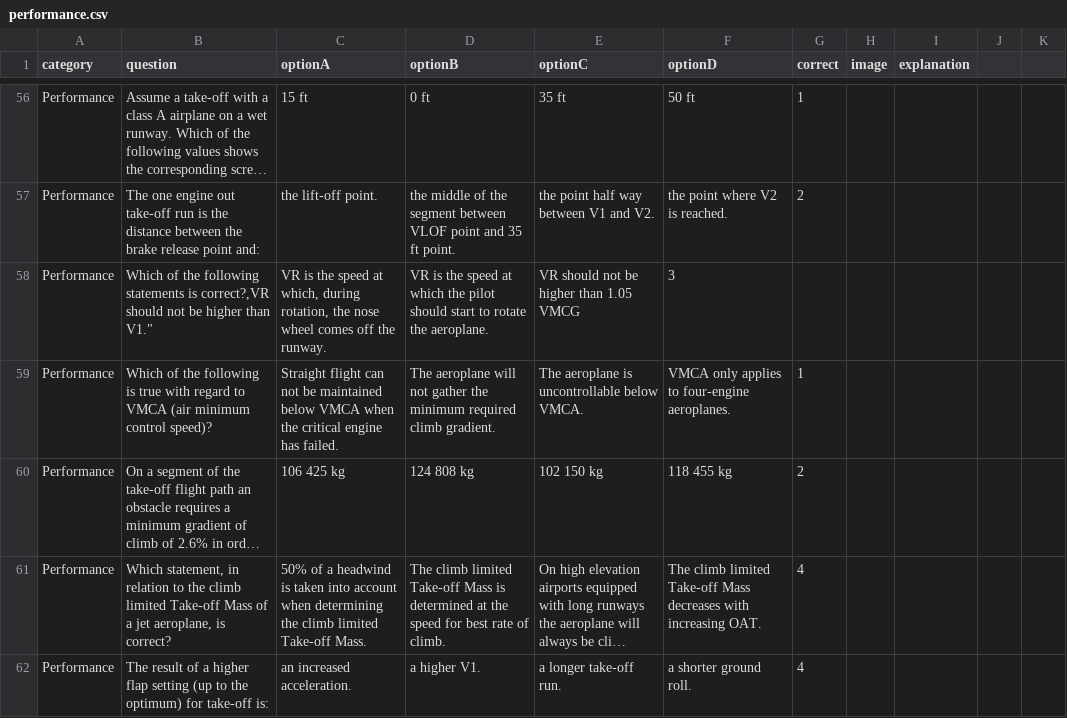
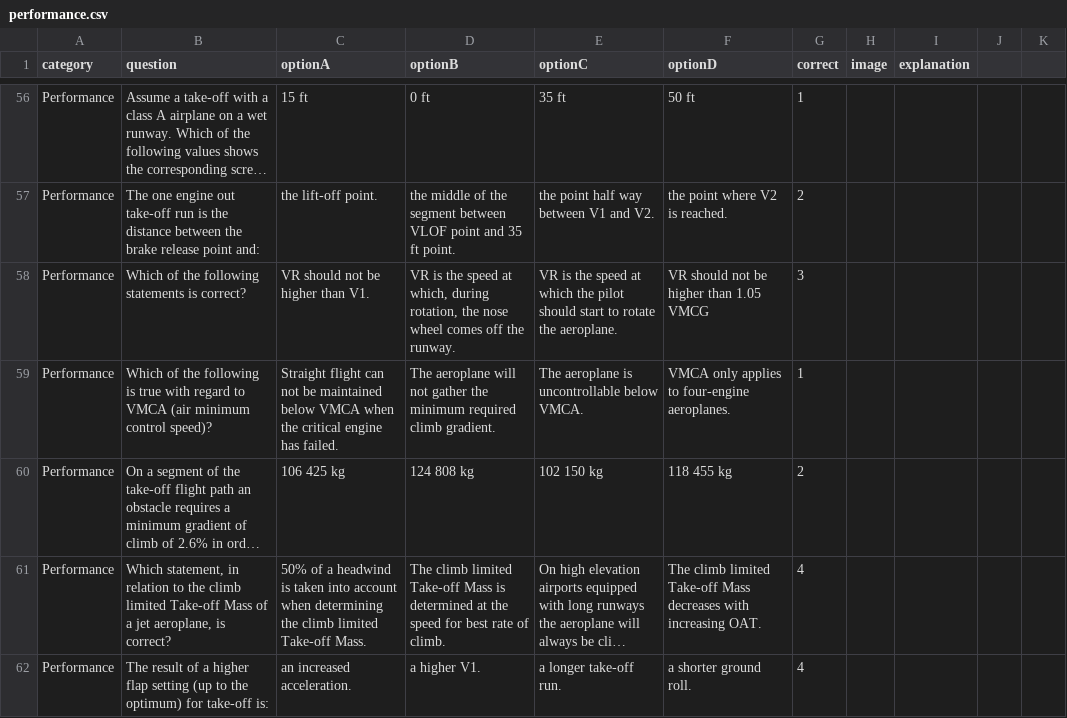
Before and after one commit to Georgesk1997/ETIHAD, a CSV file: categories/performance.csv, drawn as a sheet; only a part is shown, gaps mark what is left out; long unchanged cells end in …; removed rows and columns are numbered as before the commit, all else as after; the diff names each change by its address in the sheet, - before the commit and + after, or states it on an @@ line.

Commit message:
Update performance.csv

```diff
--- a/categories/performance.csv
+++ b/categories/performance.csv
-row 58: Performance | Which of the following statements is correct?,VR should not be higher than V1." | VR is the speed at which, during rotation, the nose wheel comes off the runway. | VR is the speed at which the pilot should start to rotate the aeroplane. | VR should not be higher than 1.05 VMCG | 3
+row 58: Performance | Which of the following statements is correct? | VR should not be higher than V1. | VR is the speed at which, during rotation, the nose wheel comes off the runway. | VR is the speed at which the pilot should start to rotate the aeroplane. | VR should not be higher than 1.05 VMCG | 3
```
